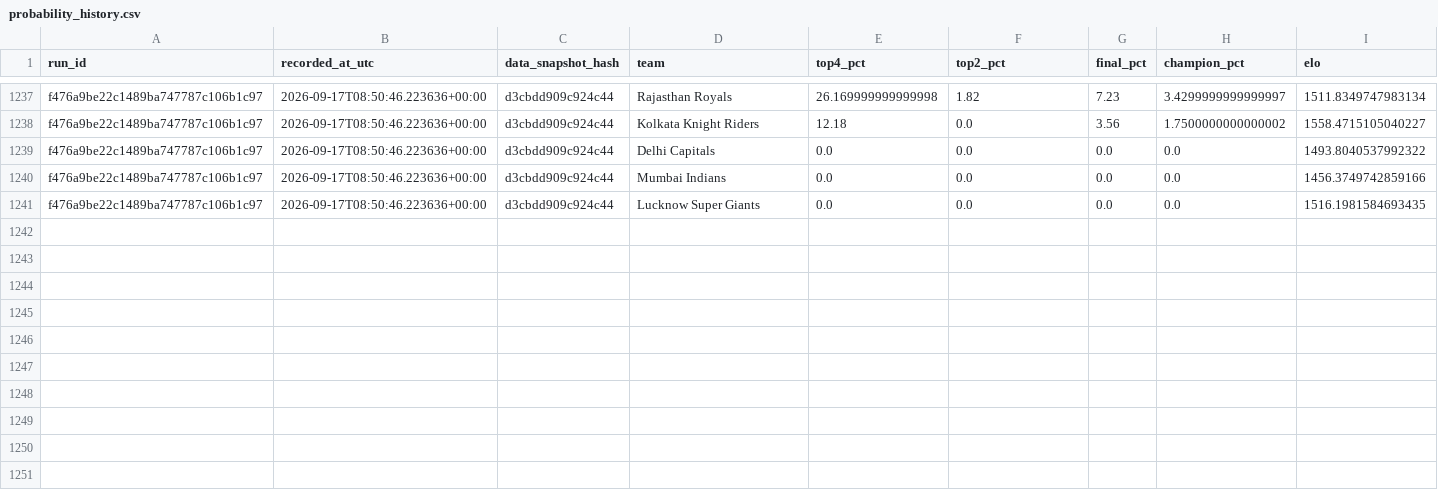
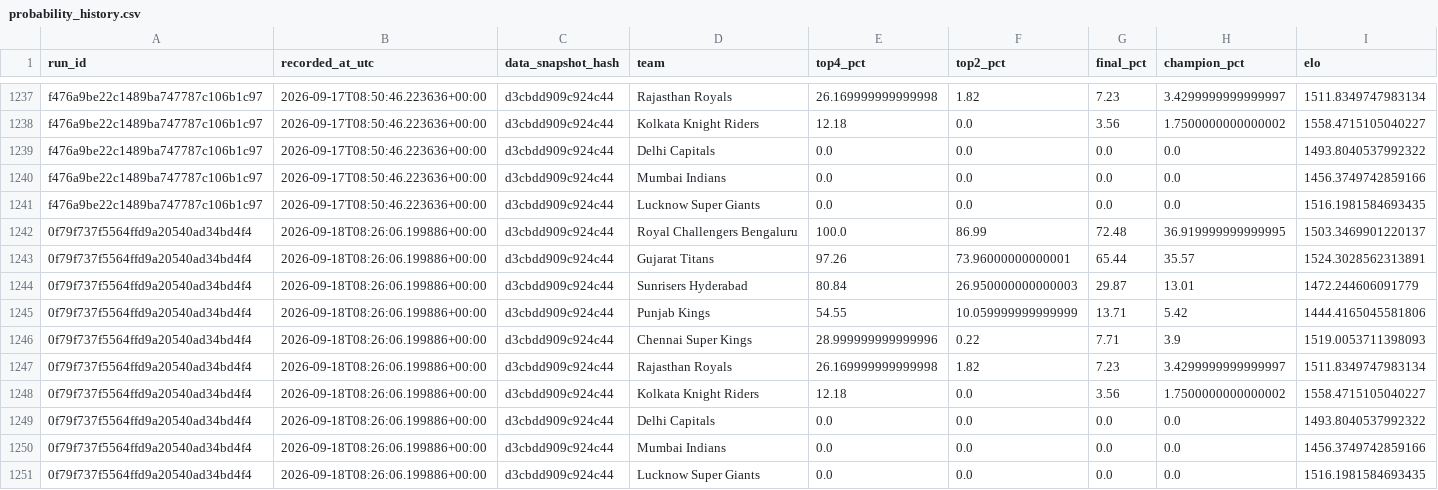
Before and after one commit to Vatsalsrivastava1209/IPL-Predictor, a CSV file: outputs/probability_history.csv, drawn as a sheet; only a part is shown, gaps mark what is left out.

```diff
--- a/outputs/probability_history.csv
+++ b/outputs/probability_history.csv
@@ -1241 +1241,11 @@ f476a9be22c1489ba747787c106b1c97,2026-09-17T08:50:46.223636+00:00,d3cbdd909c924c
 f476a9be22c1489ba747787c106b1c97,2026-09-17T08:50:46.223636+00:00,d3cbdd909c924c44,Lucknow Super Giants,0.0,0.0,0.0,0.0,1516.1981584693435
+0f79f737f5564ffd9a20540ad34bd4f4,2026-09-18T08:26:06.199886+00:00,d3cbdd909c924c44,Royal Challengers Bengaluru,100.0,86.99,72.48,36.919999999999995,1503.3469901220137
+0f79f737f5564ffd9a20540ad34bd4f4,2026-09-18T08:26:06.199886+00:00,d3cbdd909c924c44,Gujarat Titans,97.26,73.96000000000001,65.44,35.57,1524.3028562313891
+0f79f737f5564ffd9a20540ad34bd4f4,2026-09-18T08:26:06.199886+00:00,d3cbdd909c924c44,Sunrisers Hyderabad,80.84,26.950000000000003,29.87,13.01,1472.244606091779
+0f79f737f5564ffd9a20540ad34bd4f4,2026-09-18T08:26:06.199886+00:00,d3cbdd909c924c44,Punjab Kings,54.55,10.059999999999999,13.71,5.42,1444.4165045581806
+0f79f737f5564ffd9a20540ad34bd4f4,2026-09-18T08:26:06.199886+00:00,d3cbdd909c924c44,Chennai Super Kings,28.999999999999996,0.22,7.71,3.9,1519.0053711398093
+0f79f737f5564ffd9a20540ad34bd4f4,2026-09-18T08:26:06.199886+00:00,d3cbdd909c924c44,Rajasthan Royals,26.169999999999998,1.82,7.23,3.4299999999999997,1511.8349747983134
+0f79f737f5564ffd9a20540ad34bd4f4,2026-09-18T08:26:06.199886+00:00,d3cbdd909c924c44,Kolkata Knight Riders,12.18,0.0,3.56,1.7500000000000002,1558.4715105040227
+0f79f737f5564ffd9a20540ad34bd4f4,2026-09-18T08:26:06.199886+00:00,d3cbdd909c924c44,Delhi Capitals,0.0,0.0,0.0,0.0,1493.8040537992322
+0f79f737f5564ffd9a20540ad34bd4f4,2026-09-18T08:26:06.199886+00:00,d3cbdd909c924c44,Mumbai Indians,0.0,0.0,0.0,0.0,1456.3749742859166
+0f79f737f5564ffd9a20540ad34bd4f4,2026-09-18T08:26:06.199886+00:00,d3cbdd909c924c44,Lucknow Super Giants,0.0,0.0,0.0,0.0,1516.1981584693435
```
Also changed, not shown: outputs/simulation_runs.csv.
